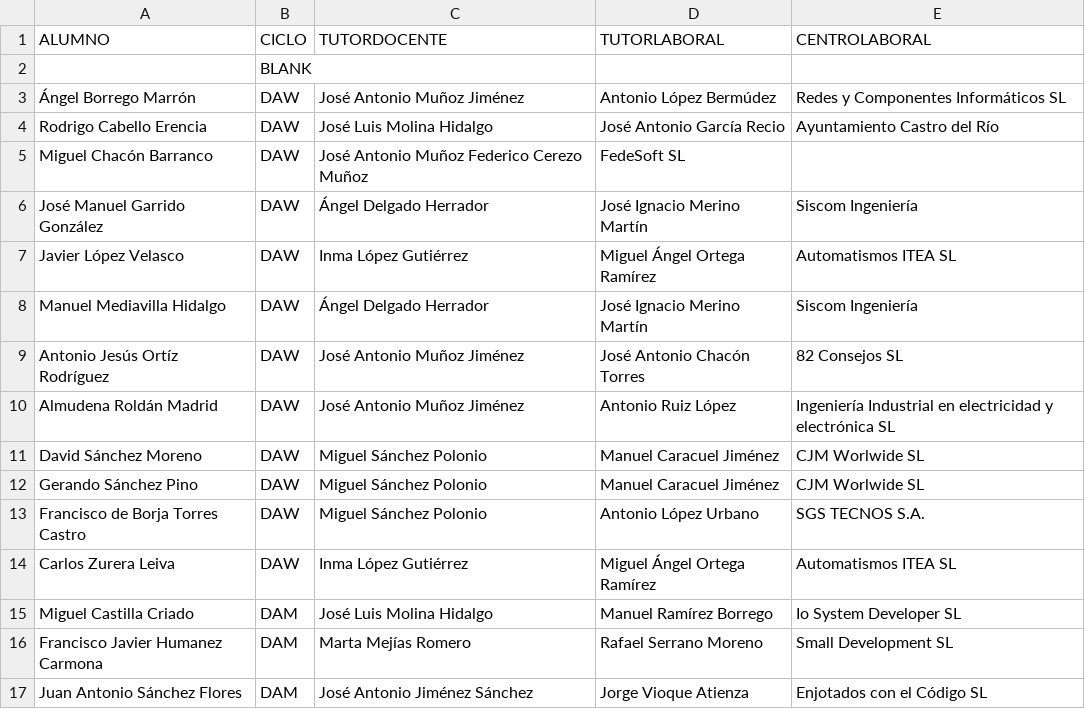
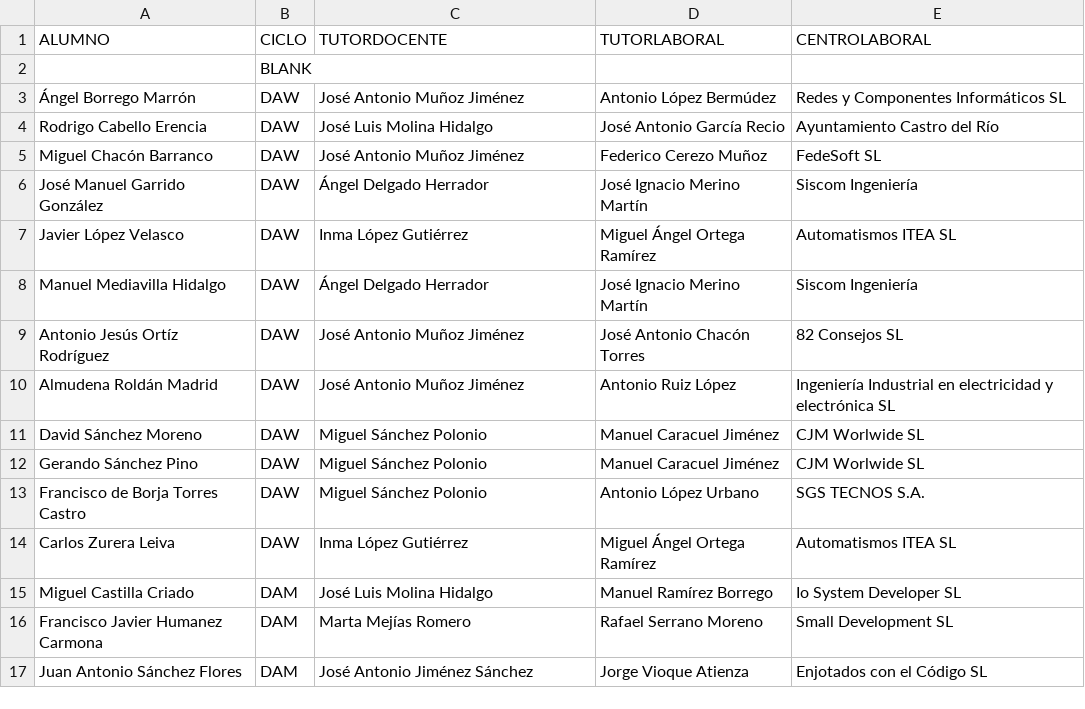
Before and after one commit to jamj2000/semana-fct, a CSV file: assets/alumnado.csv, drawn as a sheet.

Commit message:
Update alumnado.csv

```diff
--- a/assets/alumnado.csv
+++ b/assets/alumnado.csv
@@ -4,3 +4,3 @@ ALUMNO,CICLO,TUTORDOCENTE,TUTORLABORAL,CENTROLABORAL
 Rodrigo Cabello Erencia,DAW,José Luis Molina Hidalgo,José Antonio García Recio,Ayuntamiento Castro del Río
-Miguel Chacón Barranco,DAW,José Antonio Muñoz Federico Cerezo Muñoz,FedeSoft SL
+Miguel Chacón Barranco,DAW,José Antonio Muñoz Jiménez,Federico Cerezo Muñoz,FedeSoft SL
 José Manuel Garrido González,DAW,Ángel Delgado Herrador,José Ignacio Merino Martín,Siscom Ingeniería
```
